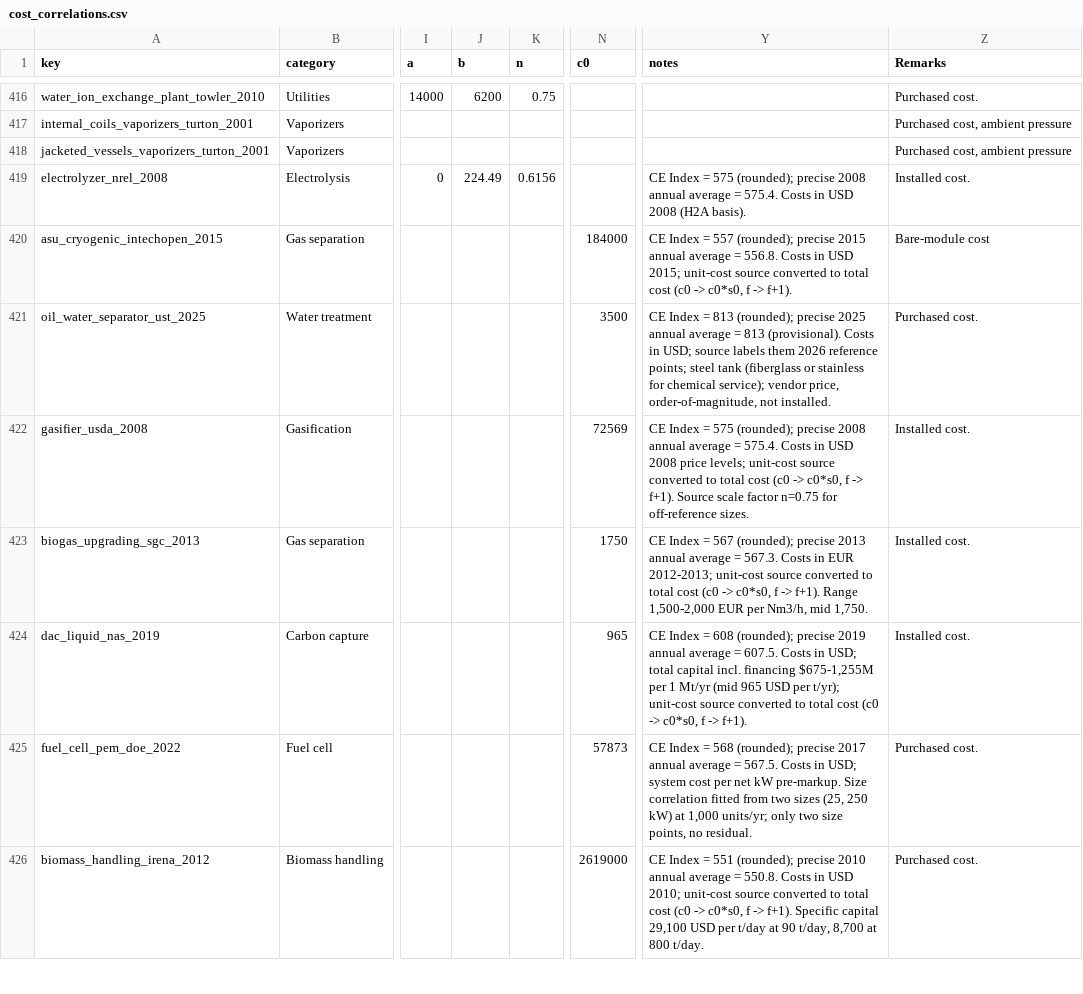
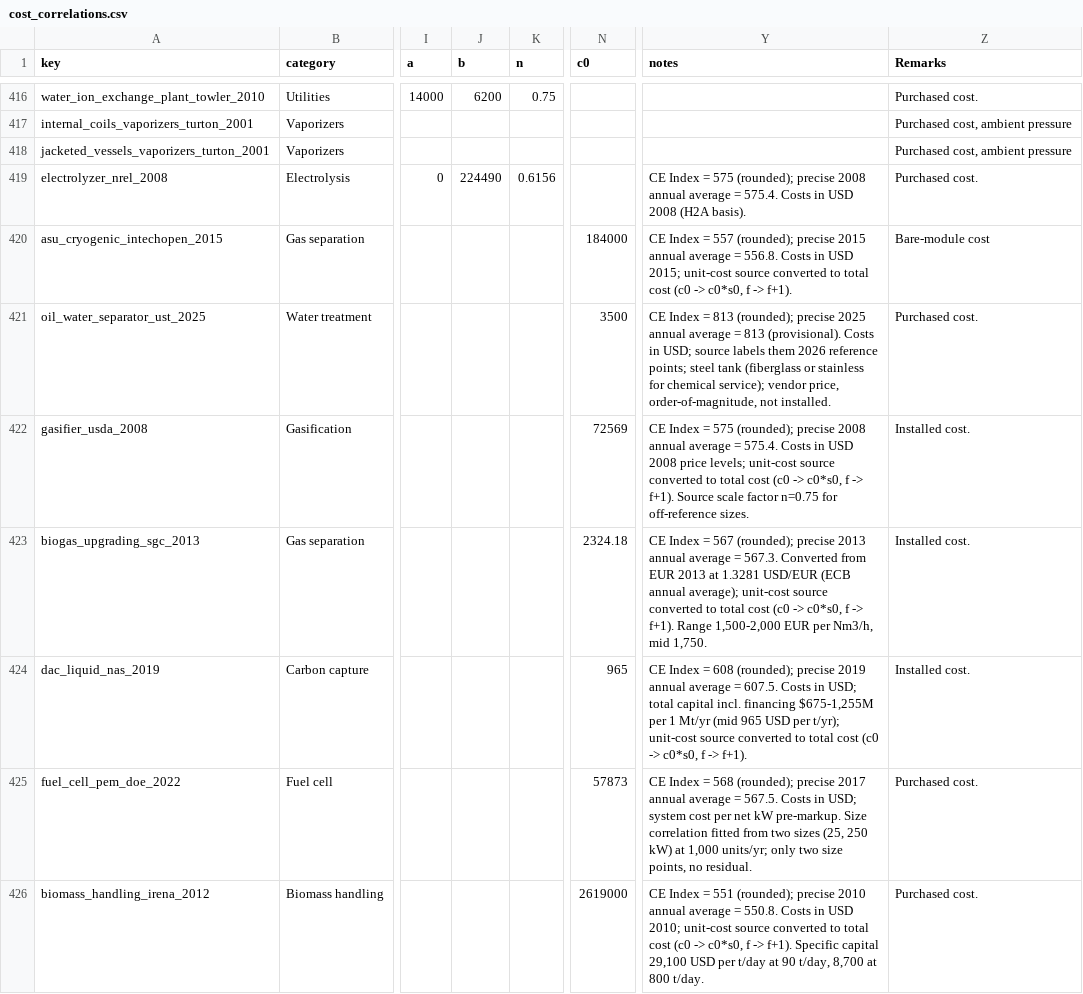
Before and after one commit to pbtamarona/OpenPyTEA, a CSV file: src/openpytea/data/cost_correlations.csv, drawn as a sheet; only a part is shown, gaps mark what is left out; the diff covers the shown part only; the diff names each change by its address in the sheet, - before the commit and + after, or states it on an @@ line.

Commit message:
Fix units and convert EUR rows to USD (review feedback)

```diff
--- a/src/openpytea/data/cost_correlations.csv
+++ b/src/openpytea/data/cost_correlations.csv
-J419 (b): 224.49
+J419 (b): 224490
-Z419 (Remarks): Installed cost.
+Z419 (Remarks): Purchased cost.
-N423 (c0): 1750
+N423 (c0): 2324.18
-Y423 (notes): …= 567.3. Costs in EUR 2012-2013; unit-cost source…
+Y423 (notes): …= 567.3. Converted from EUR 2013 at 1.3281 USD/EUR (ECB annual average); unit-cost source…
```
Also changed, not shown: 15 edited cells elsewhere in this file.
